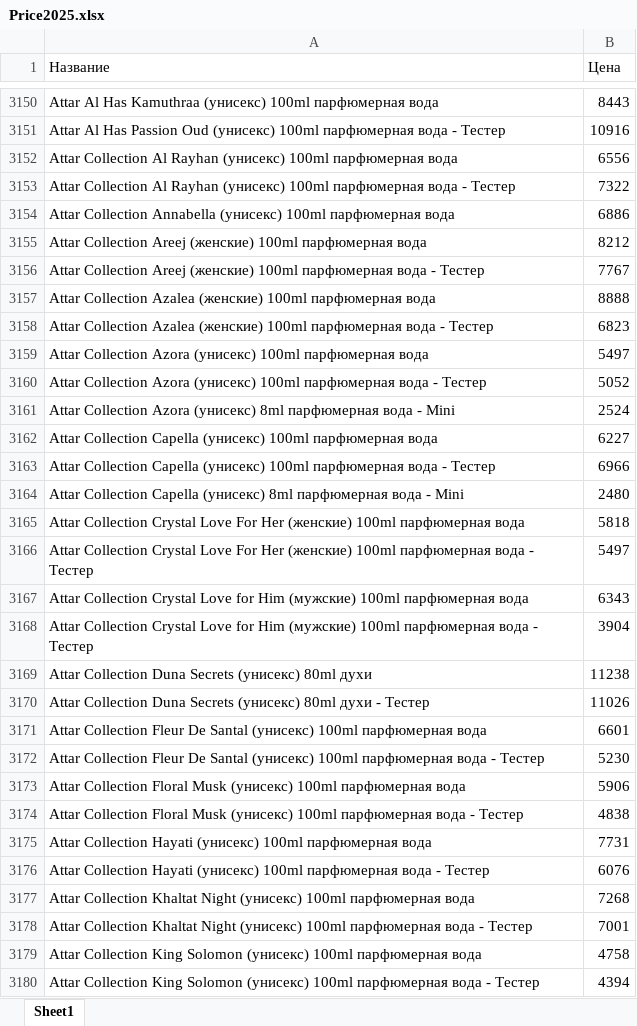
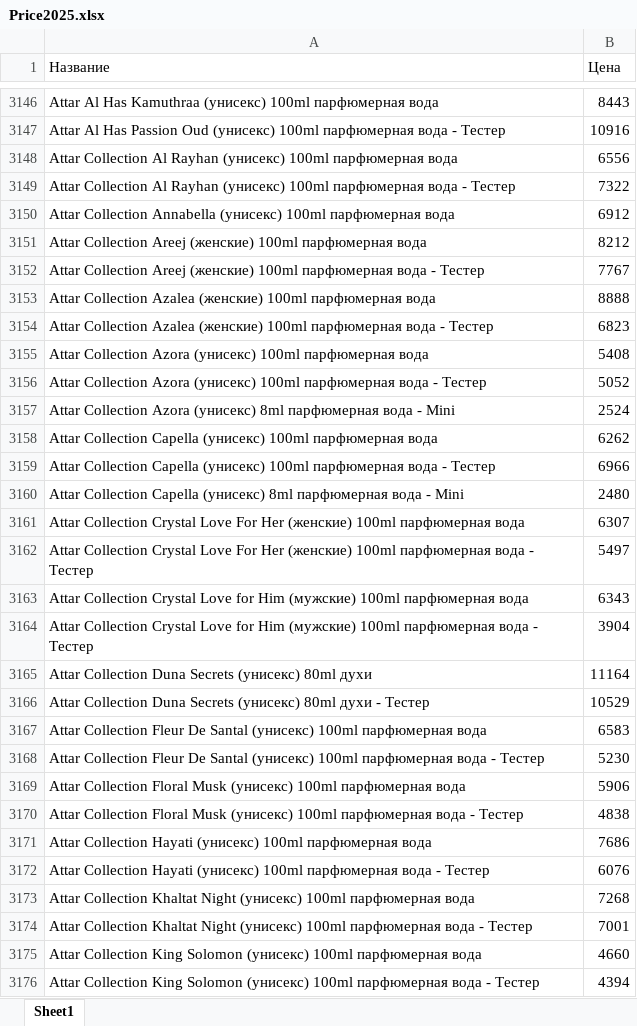
Before and after one commit to dykparf/PL, an Excel workbook: Price2025.xlsx, sheet Sheet1, drawn as a sheet; only a part is shown, gaps mark what is left out; values as stored, in another font and other column widths than the file's, no borders; addresses are those after the commit; the diff covers the shown part only; the diff names each change by its address in the sheet, - before the commit and + after, or states it on an @@ line.

```diff
--- a/Price2025.xlsx (sheet Sheet1)
+++ b/Price2025.xlsx (sheet Sheet1)
-B3150 (Цена): 6886
+B3150 (Цена): 6912
-B3155 (Цена): 5497
+B3155 (Цена): 5408
-B3158 (Цена): 6227
+B3158 (Цена): 6262
-B3161 (Цена): 5818
+B3161 (Цена): 6307
-B3165 (Цена): 11238
+B3165 (Цена): 11164
-B3166 (Цена): 11026
+B3166 (Цена): 10529
-B3167 (Цена): 6601
+B3167 (Цена): 6583
-B3171 (Цена): 7731
+B3171 (Цена): 7686
-B3175 (Цена): 4758
+B3175 (Цена): 4660
```
Also changed, not shown: 154 added rows, 129 removed rows and 1091 edited cells elsewhere in this sheet.
